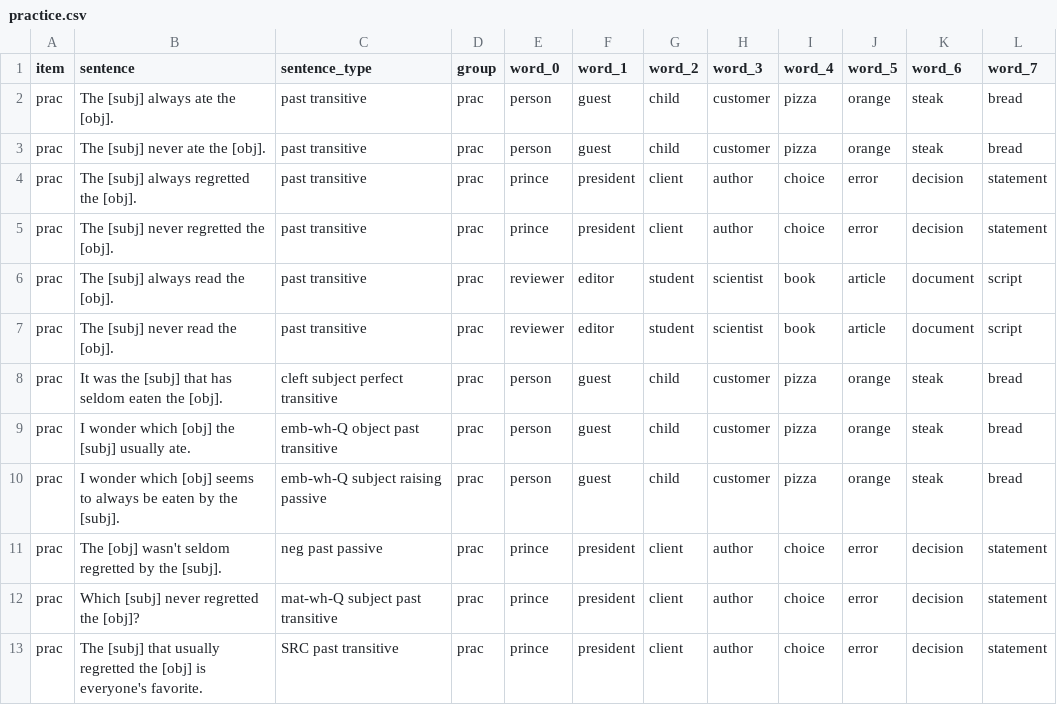
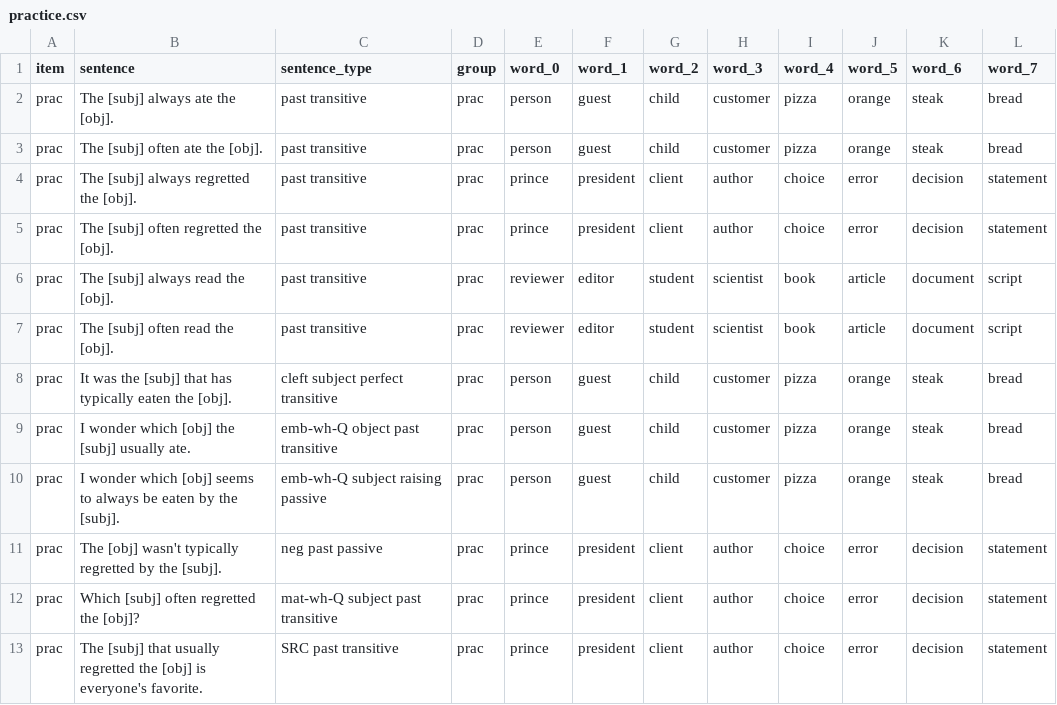
Before and after one commit to mawilson1234/structural-alternations-exp, a CSV file: chunk_includes/practice.csv, drawn as a sheet.

```diff
--- a/chunk_includes/practice.csv
+++ b/chunk_includes/practice.csv
@@ -2,12 +2,12 @@ item,sentence,sentence_type,group,word_0,word_1,word_2,word_3,word_4,word_5,word
 prac,The [subj] always ate the [obj].,past transitive,prac,person,guest,child,customer,pizza,orange,steak,bread
-prac,The [subj] never ate the [obj].,past transitive,prac,person,guest,child,customer,pizza,orange,steak,bread
+prac,The [subj] often ate the [obj].,past transitive,prac,person,guest,child,customer,pizza,orange,steak,bread
 prac,The [subj] always regretted the [obj].,past transitive,prac,prince,president,client,author,choice,error,decision,statement
-prac,The [subj] never regretted the [obj].,past transitive,prac,prince,president,client,author,choice,error,decision,statement
+prac,The [subj] often regretted the [obj].,past transitive,prac,prince,president,client,author,choice,error,decision,statement
 prac,The [subj] always read the [obj].,past transitive,prac,reviewer,editor,student,scientist,book,article,document,script
-prac,The [subj] never read the [obj].,past transitive,prac,reviewer,editor,student,scientist,book,article,document,script
-prac,It was the [subj] that has seldom eaten the [obj].,cleft subject perfect transitive,prac,person,guest,child,customer,pizza,orange,steak,bread
+prac,The [subj] often read the [obj].,past transitive,prac,reviewer,editor,student,scientist,book,article,document,script
+prac,It was the [subj] that has typically eaten the [obj].,cleft subject perfect transitive,prac,person,guest,child,customer,pizza,orange,steak,bread
 prac,I wonder which [obj] the [subj] usually ate.,emb-wh-Q object past transitive,prac,person,guest,child,customer,pizza,orange,steak,bread
 prac,I wonder which [obj] seems to always be eaten by the [subj].,emb-wh-Q subject raising passive,prac,person,guest,child,customer,pizza,orange,steak,bread
-prac,The [obj] wasn't seldom regretted by the [subj].,neg past passive,prac,prince,president,client,author,choice,error,decision,statement
-prac,Which [subj] never regretted the [obj]?,mat-wh-Q subject past transitive,prac,prince,president,client,author,choice,error,decision,statement
+prac,The [obj] wasn't typically regretted by the [subj].,neg past passive,prac,prince,president,client,author,choice,error,decision,statement
+prac,Which [subj] often regretted the [obj]?,mat-wh-Q subject past transitive,prac,prince,president,client,author,choice,error,decision,statement
 prac,The [subj] that usually regretted the [obj] is everyone's favorite.,SRC past transitive,prac,prince,president,client,author,choice,error,decision,statement
```
Also changed, not shown: chunk_includes/fillers.csv, chunk_includes/stimuli.csv, 1 other file.
